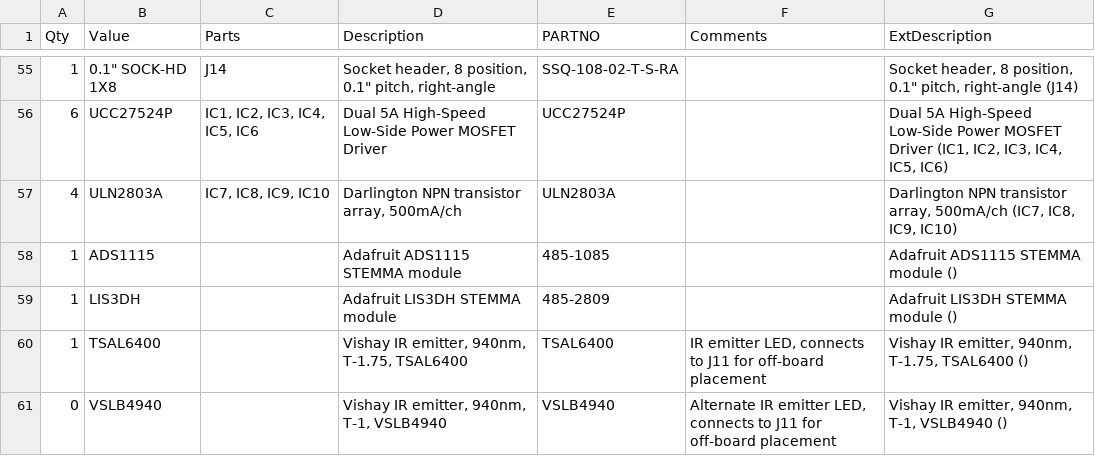
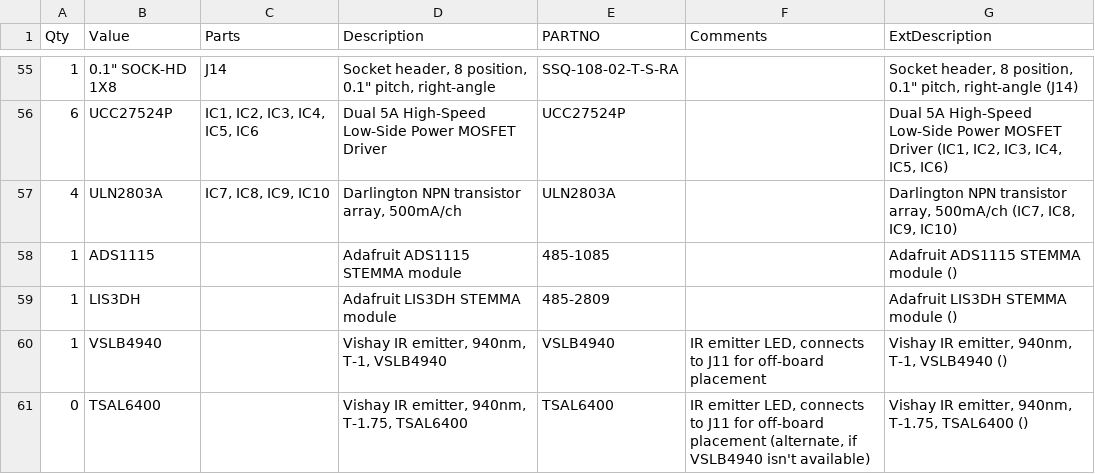
Before and after one commit to mjrgh/PinscapePico, a CSV file: ExpansionBoards/DIY-Friendly/MainBoard/Pinscape Pico Expansion Board - DIY Friendly Main - BOM.csv, drawn as a sheet; only a part is shown, gaps mark what is left out.

Commit message:
exp board: DIY main: change recommended IR LED to new part in BOM

```diff
--- a/ExpansionBoards/DIY-Friendly/MainBoard/Pinscape Pico Expansion Board - DIY Friendly Main - BOM.csv
+++ b/ExpansionBoards/DIY-Friendly/MainBoard/Pinscape Pico Expansion Board - DIY Friendly Main - BOM.csv
@@ -59,3 +59,3 @@ Qty,Value,Parts,Description,PARTNO,Comments,ExtDescription
 1,LIS3DH,,Adafruit LIS3DH STEMMA module,485-2809,,Adafruit LIS3DH STEMMA module ()
-1,TSAL6400,,"Vishay IR emitter, 940nm, T-1.75, TSAL6400",TSAL6400,"IR emitter LED, connects to J11 for off-board placement","Vishay IR emitter, 940nm, T-1.75, TSAL6400 ()"
-0,VSLB4940,,"Vishay IR emitter, 940nm, T-1, VSLB4940",VSLB4940,"Alternate IR emitter LED, connects to J11 for off-board placement","Vishay IR emitter, 940nm, T-1, VSLB4940 ()"
+1,VSLB4940,,"Vishay IR emitter, 940nm, T-1, VSLB4940",VSLB4940,"IR emitter LED, connects to J11 for off-board placement","Vishay IR emitter, 940nm, T-1, VSLB4940 ()"
+0,TSAL6400,,"Vishay IR emitter, 940nm, T-1.75, TSAL6400",TSAL6400,"IR emitter LED, connects to J11 for off-board placement (alternate, if VSLB4940 isn't available)","Vishay IR emitter, 940nm, T-1.75, TSAL6400 ()"
```
Also changed, not shown: 1 other file.
